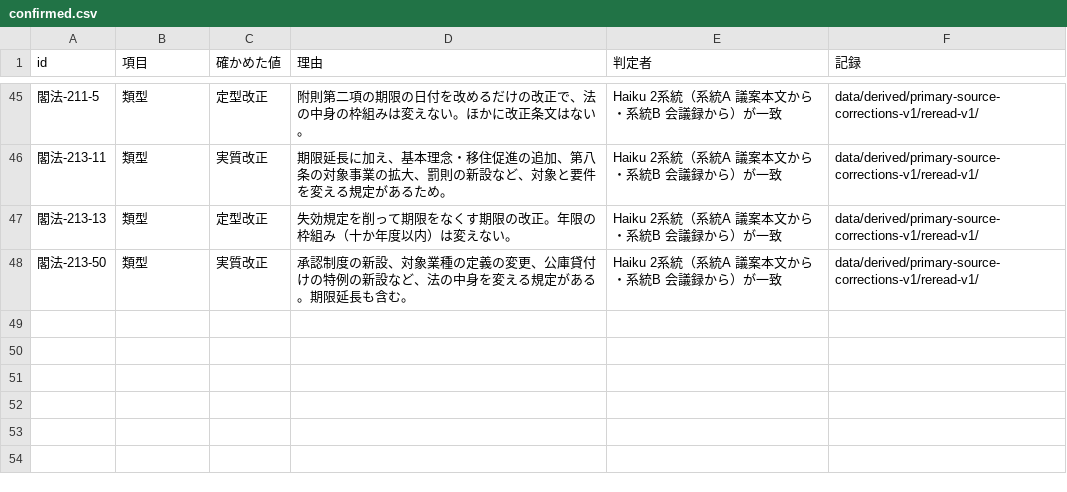
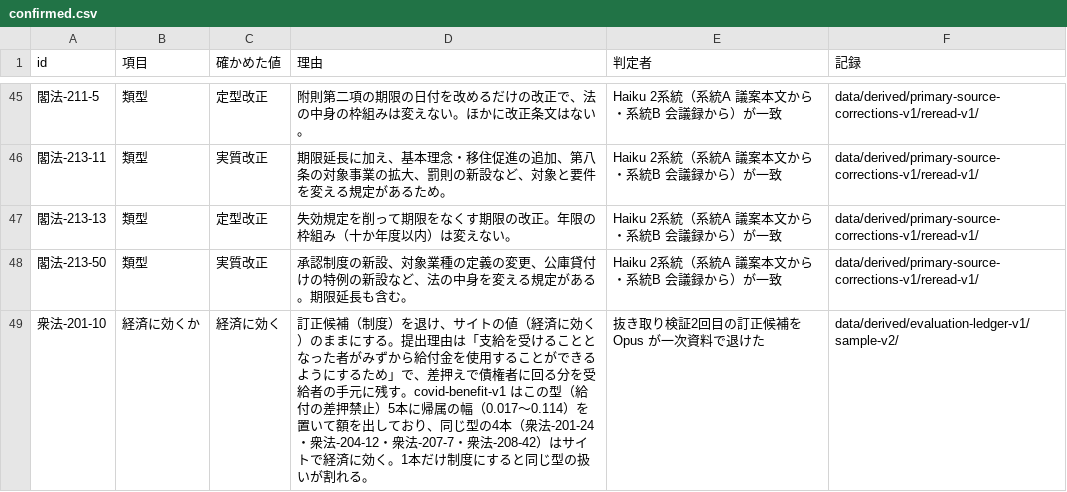
Before and after one commit to nexus-ai-2045/public-interest-lens, a CSV file: data/derived/primary-source-corrections-v1/confirmed.csv, drawn as a sheet; only a part is shown, gaps mark what is left out; the diff names each change by its address in the sheet, - before the commit and + after, or states it on an @@ line.

```diff
--- a/data/derived/primary-source-corrections-v1/confirmed.csv
+++ b/data/derived/primary-source-corrections-v1/confirmed.csv
+row 49: 衆法-201-10 | 経済に効くか | 経済に効く | 訂正候補（制度）を退け、サイトの値（経済に効く）のままにする。提出理由は「支給を受けることとなった者がみずから給付金を使用することができるようにするため」で、差押えで債権者に回る分を受給者の手元に残す。covid-benefit-v1 はこの型（給付の差押禁止）5本に帰属の幅（0.017〜0.114）を置いて額を出しており、同じ型の4本（衆法-201-24・衆法-204-12・衆法-207-7・衆法-208-42）はサイトで経済に効く。1本だけ制度にすると同じ型の扱いが割れる。 | 抜き取り検証2回目の訂正候補を Opus が一次資料で退けた | data/derived/evaluation-ledger-v1/sample-v2/
```
Also changed, not shown: data/derived/error-type-check-v1/candidates.csv, data/derived/macro-v1/macro.csv, 15 other files.
